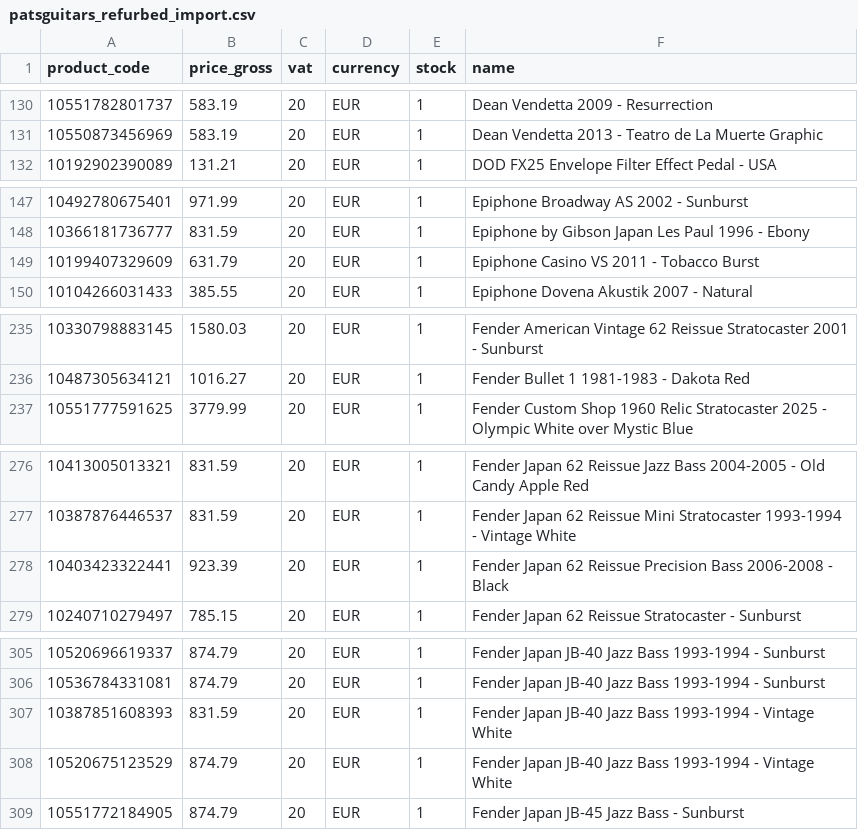
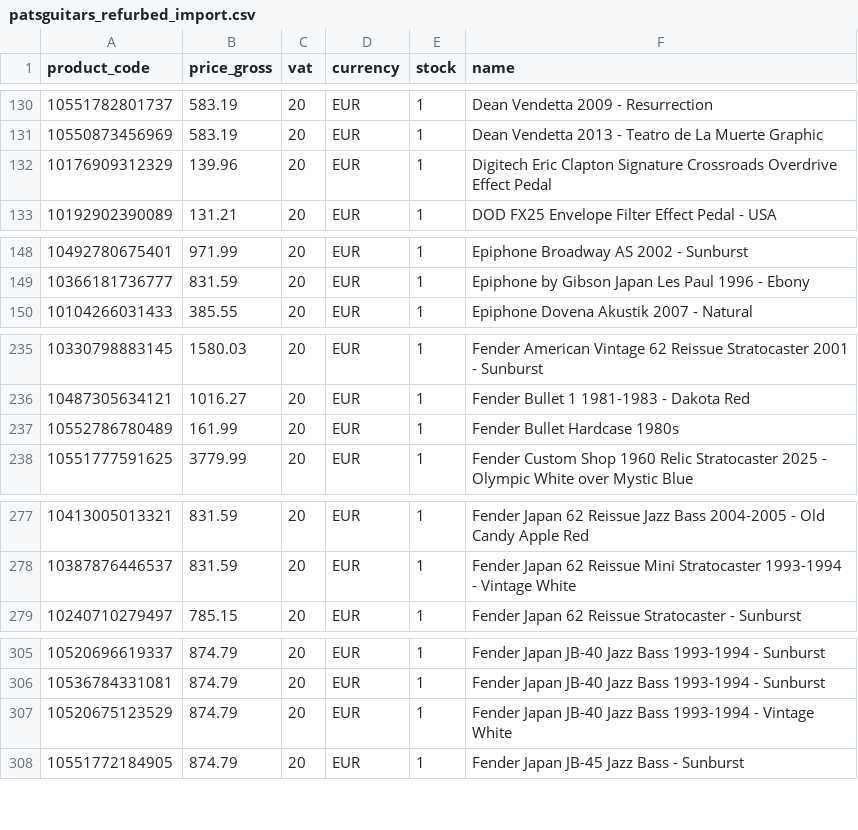
Before and after one commit to brendanrefurbed/supplier-feeds-public, a CSV file: patsguitars_refurbed_import.csv, drawn as a sheet; only a part is shown, gaps mark what is left out; removed rows and columns are numbered as before the commit, all else as after; the diff covers the shown part only; the diff names each change by its address in the sheet, - before the commit and + after, or states it on an @@ line.

```diff
--- a/patsguitars_refurbed_import.csv
+++ b/patsguitars_refurbed_import.csv
+row 132: 10176909312329 | 139.96 | 20 | EUR | 1 | Digitech Eric Clapton Signature Crossroads Overdrive Effect Pedal
-row 149: 10199407329609 | 631.79 | 20 | EUR | 1 | Epiphone Casino VS 2011 - Tobacco Burst
+row 237: 10552786780489 | 161.99 | 20 | EUR | 1 | Fender Bullet Hardcase 1980s
-row 278: 10403423322441 | 923.39 | 20 | EUR | 1 | Fender Japan 62 Reissue Precision Bass 2006-2008 - Black
-row 307: 10387851608393 | 831.59 | 20 | EUR | 1 | Fender Japan JB-40 Jazz Bass 1993-1994 - Vintage White
```
Also changed, not shown: 7 added rows and 7 removed rows elsewhere in this file, patsguitars_refurbed_import_by_sku.csv.
